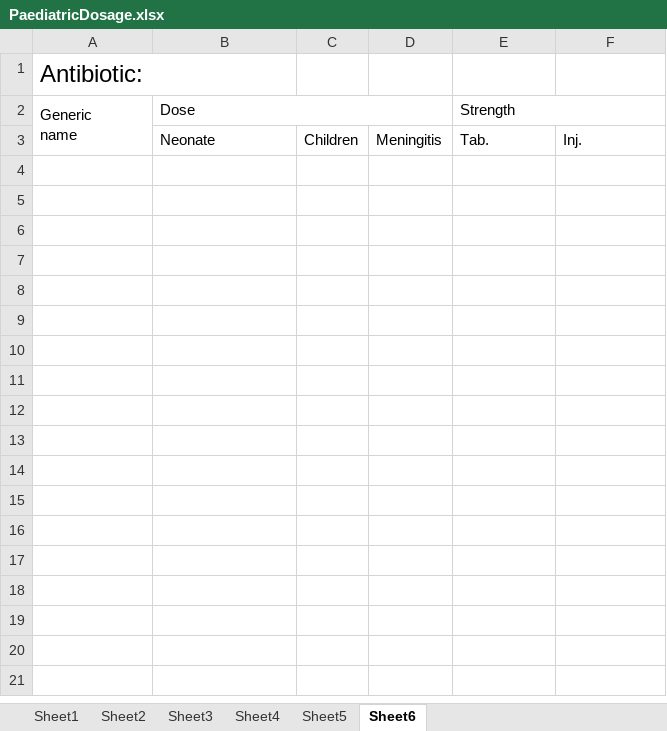
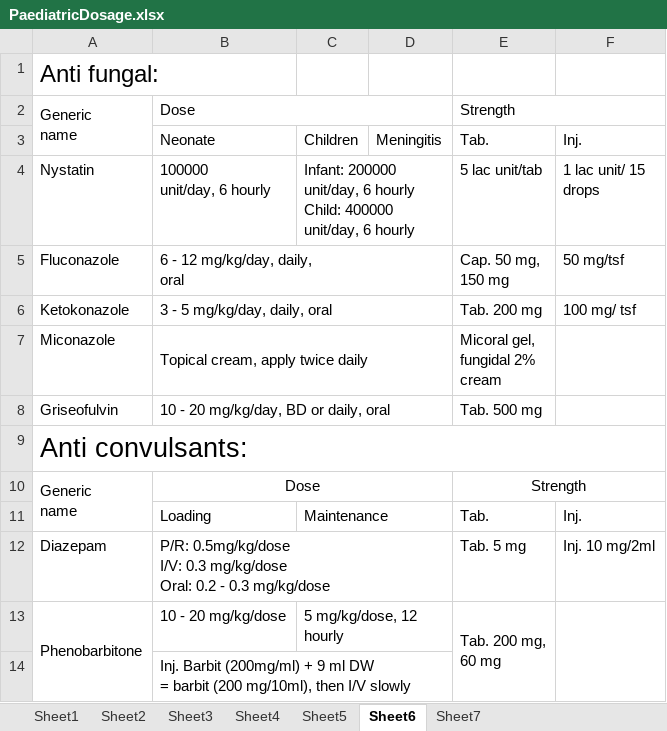
Before and after one commit to shahratin/notes, an Excel workbook: PaediatricDosage.xlsx, sheet Sheet6, drawn as a sheet; values as stored, in another font and other column widths than the file's, no borders; ↵ is a line break in a cell; the diff names each change by its address in the sheet, - before the commit and + after, or states it on an @@ line.

```diff
--- a/PaediatricDosage.xlsx (sheet Sheet6)
+++ b/PaediatricDosage.xlsx (sheet Sheet6)
+sheet tab: Sheet7
-A1: Antibiotic:
+A1: Anti fungal:
+row 4: Nystatin | 100000 ↵ unit/day, 6 hourly | Infant: 200000 unit/day, 6 hourly ↵ Child: 400000 unit/day, 6 hourly |  | 5 lac unit/tab | 1 lac unit/ 15 ↵ drops
+row 5: Fluconazole | 6 - 12 mg/kg/day, daily, ↵ oral |  |  | Cap. 50 mg, ↵ 150 mg | 50 mg/tsf
+row 6: Ketokonazole | 3 - 5 mg/kg/day, daily, oral |  |  | Tab. 200 mg | 100 mg/ tsf
+row 7: Miconazole | Topical cream, apply twice daily |  |  | Micoral gel, ↵ fungidal 2% ↵ cream
+row 8: Griseofulvin | 10 - 20 mg/kg/day, BD or daily, oral |  |  | Tab. 500 mg
+row 9: Anti convulsants:
+row 10: Generic ↵ name | Dose |  |  | Strength
+row 11:  | Loading | Maintenance |  | Tab. | Inj.
+row 12: Diazepam | P/R: 0.5mg/kg/dose ↵ I/V: 0.3 mg/kg/dose ↵ Oral: 0.2 - 0.3 mg/kg/dose |  |  | Tab. 5 mg | Inj. 10 mg/2ml
+row 13: Phenobarbitone | 10 - 20 mg/kg/dose | 5 mg/kg/dose, 12 hourly |  | Tab. 200 mg, ↵ 60 mg
+row 14:  | Inj. Barbit (200mg/ml) + 9 ml DW ↵ = barbit (200 mg/10ml), then I/V slowly
```
Also changed, not shown: sheet Sheet5.
